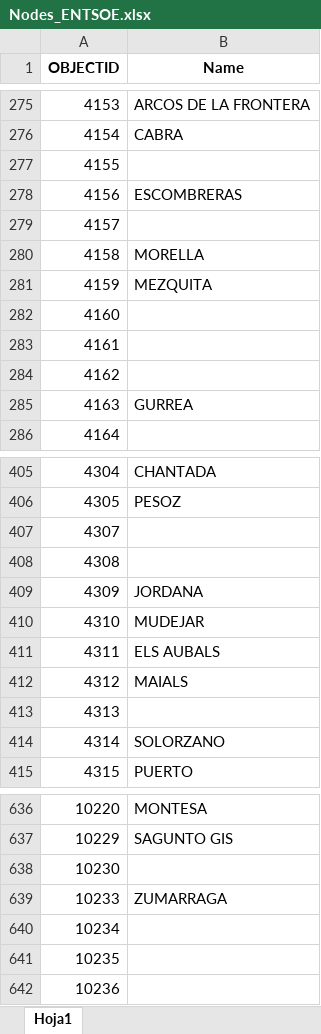
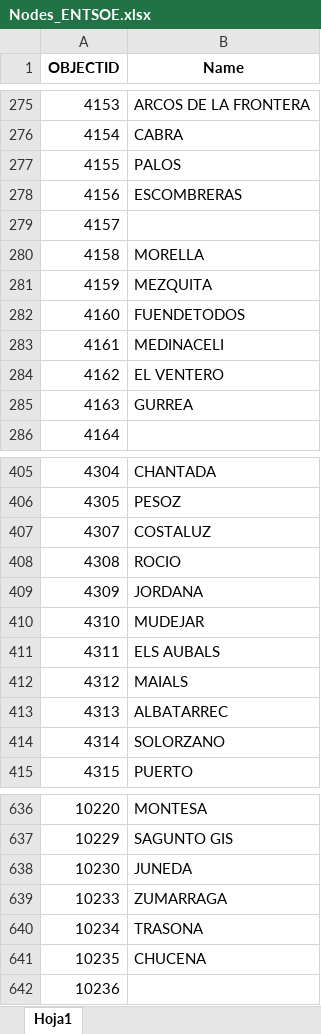
Before and after one commit to jacubero/SEE, an Excel workbook: Mapas/Excels/Nodes_ENTSOE.xlsx, sheet Hoja1, drawn as a sheet; only a part is shown, gaps mark what is left out; values as stored, in another font and other column widths than the file's, no borders; the diff covers the shown part only; the diff names each change by its address in the sheet, - before the commit and + after, or states it on an @@ line.

```diff
--- a/Mapas/Excels/Nodes_ENTSOE.xlsx (sheet Hoja1)
+++ b/Mapas/Excels/Nodes_ENTSOE.xlsx (sheet Hoja1)
-B277 (Name): (empty)
+B277 (Name): PALOS
-B282 (Name): (empty)
+B282 (Name): FUENDETODOS
-B283 (Name): (empty)
+B283 (Name): MEDINACELI
-B284 (Name): (empty)
+B284 (Name): EL VENTERO
-B407 (Name): (empty)
+B407 (Name): COSTALUZ
-B408 (Name): (empty)
+B408 (Name): ROCIO
-B413 (Name): (empty)
+B413 (Name): ALBATARREC
-B638 (Name): (empty)
+B638 (Name): JUNEDA
-B640 (Name): (empty)
+B640 (Name): TRASONA
-B641 (Name): (empty)
+B641 (Name): CHUCENA
```
Also changed, not shown: 36 edited cells elsewhere in this sheet.
